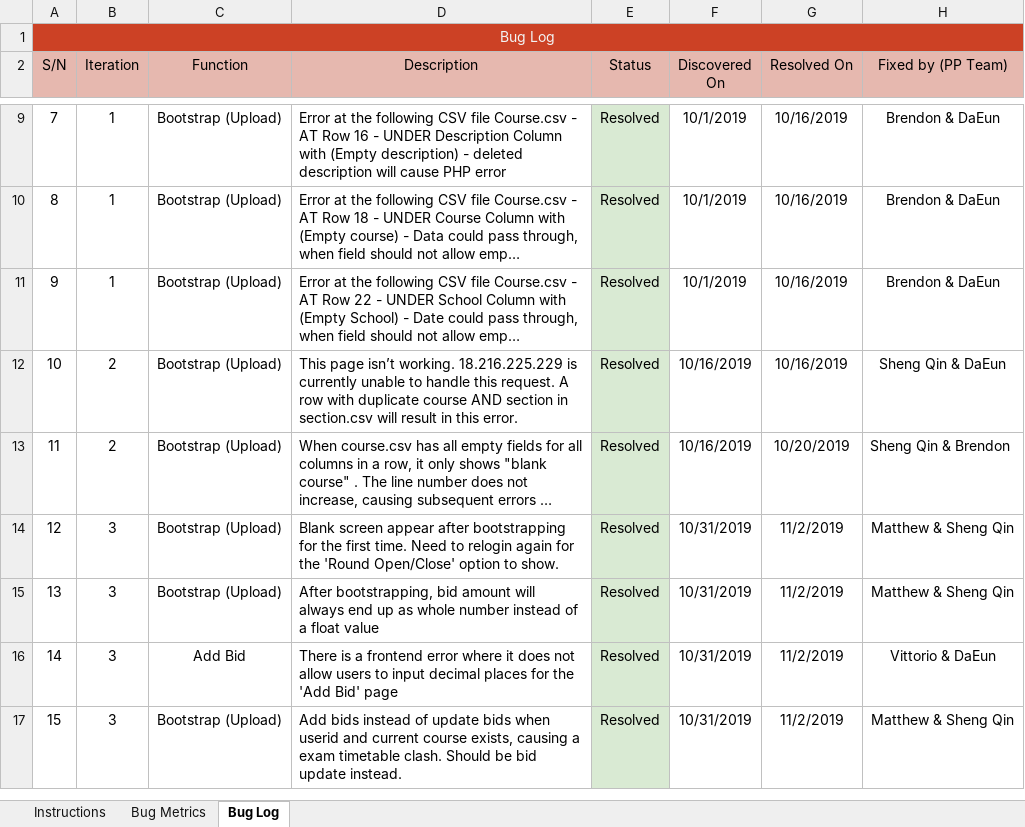
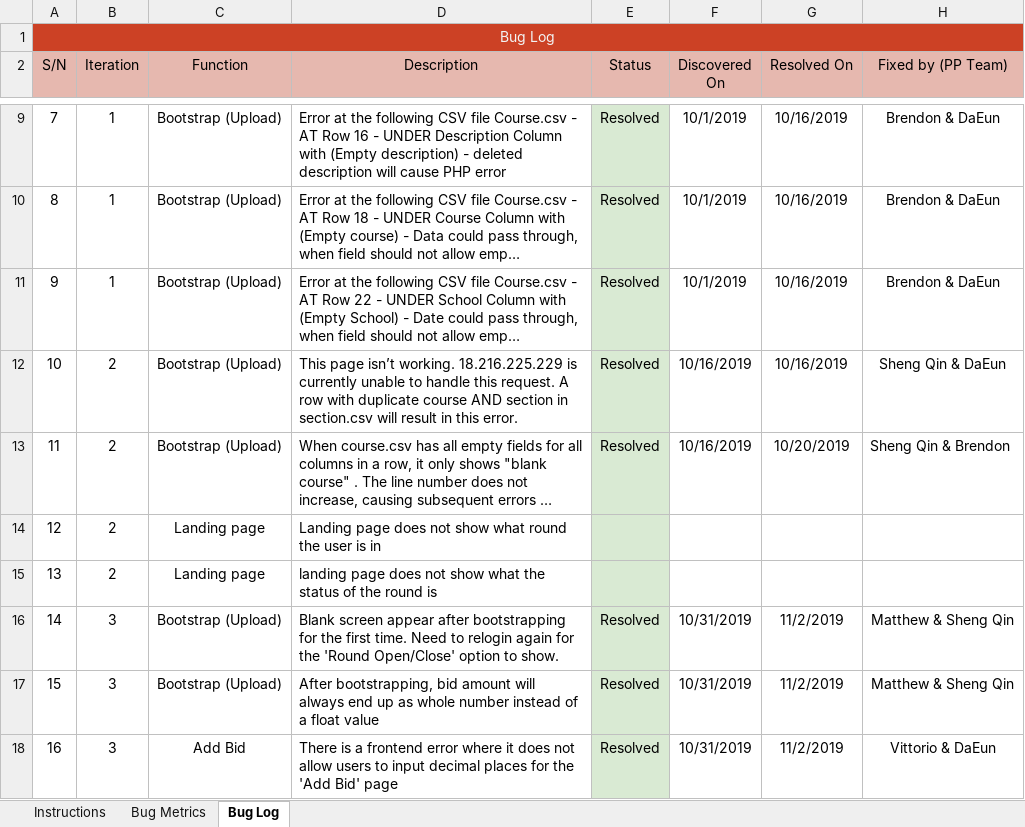
Before and after one commit to simshengqin/IS212, an Excel workbook: metrics/bm.xlsx, sheet Bug Log, drawn as a sheet; only a part is shown, gaps mark what is left out; the shorter side is filled out with more unchanged rows; long unchanged cells end in …; values as stored, in another font and other column widths than the file's, no borders; addresses are those after the commit; the diff names each change by its address in the sheet, - before the commit and + after, or states it on an @@ line.

Commit message:
Update bm.xlsx

```diff
--- a/metrics/bm.xlsx (sheet Bug Log)
+++ b/metrics/bm.xlsx (sheet Bug Log)
+row 14: 12 | 2 | Landing page | Landing page does not show what round the user is in
+row 15: 13 | 2 | Landing page | landing page does not show what the status of the round is
@@ column A (S/N) renumbered from row 16 down @@
```
